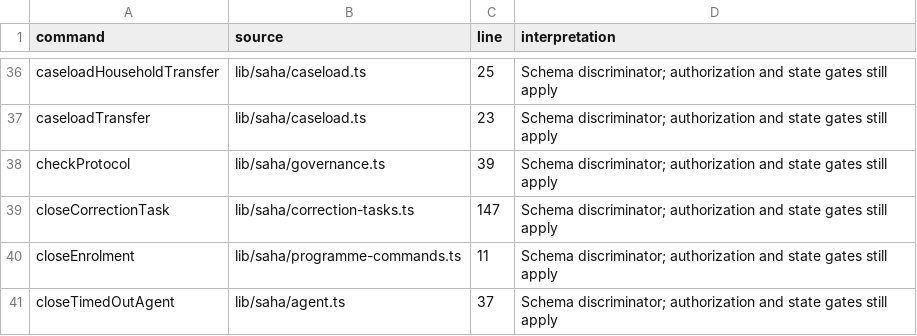
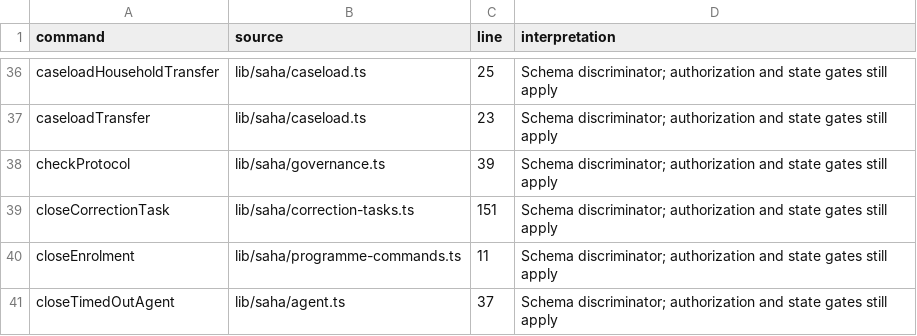
Before and after one commit to nakul175/saha-health, a CSV file: docs/current/COMMAND-CATALOGUE.csv, drawn as a sheet; only a part is shown, gaps mark what is left out.

```diff
--- a/docs/current/COMMAND-CATALOGUE.csv
+++ b/docs/current/COMMAND-CATALOGUE.csv
@@ -38,3 +38,3 @@ caseloadTransfer,lib/saha/caseload.ts,23,Schema discriminator; authorization and
 checkProtocol,lib/saha/governance.ts,39,Schema discriminator; authorization and state gates still apply
-closeCorrectionTask,lib/saha/correction-tasks.ts,147,Schema discriminator; authorization and state gates still apply
+closeCorrectionTask,lib/saha/correction-tasks.ts,151,Schema discriminator; authorization and state gates still apply
 closeEnrolment,lib/saha/programme-commands.ts,11,Schema discriminator; authorization and state gates still apply
```
Also changed, not shown: docs/current/DATA-DICTIONARY.csv, docs/current/TEST-CATALOGUE.csv, 57 other files.
